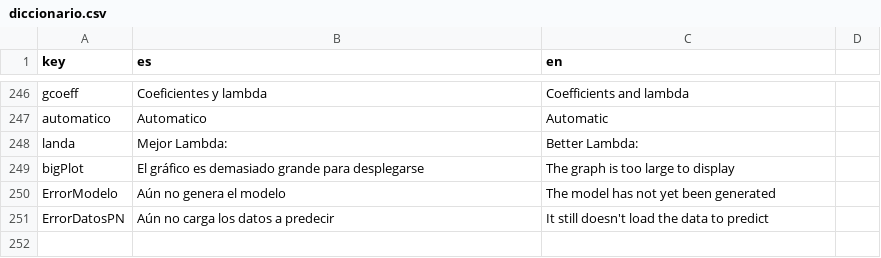
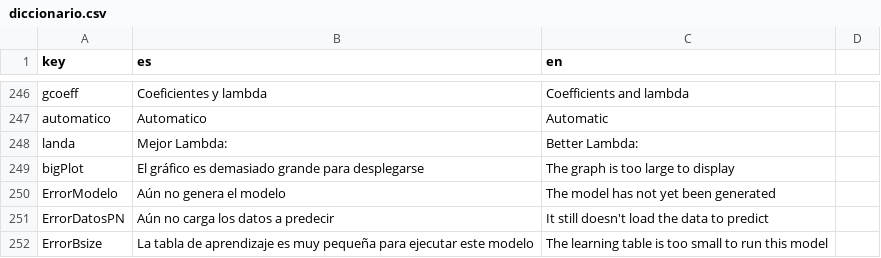
Before and after one commit to PROMiDAT/regressoR, a CSV file: inst/application/www/diccionario.csv, drawn as a sheet; only a part is shown, gaps mark what is left out.

```diff
--- a/inst/application/www/diccionario.csv
+++ b/inst/application/www/diccionario.csv
@@ -251 +251,2 @@ ErrorModelo;Aún no genera el modelo;The model has not yet been generated
 ErrorDatosPN;Aún no carga los datos a predecir;It still doesn't load the data to predict
+ErrorBsize;La tabla de aprendizaje es muy pequeña para ejecutar este modelo;The learning table is too small to run this model
```
Also changed, not shown: 4 other files.
